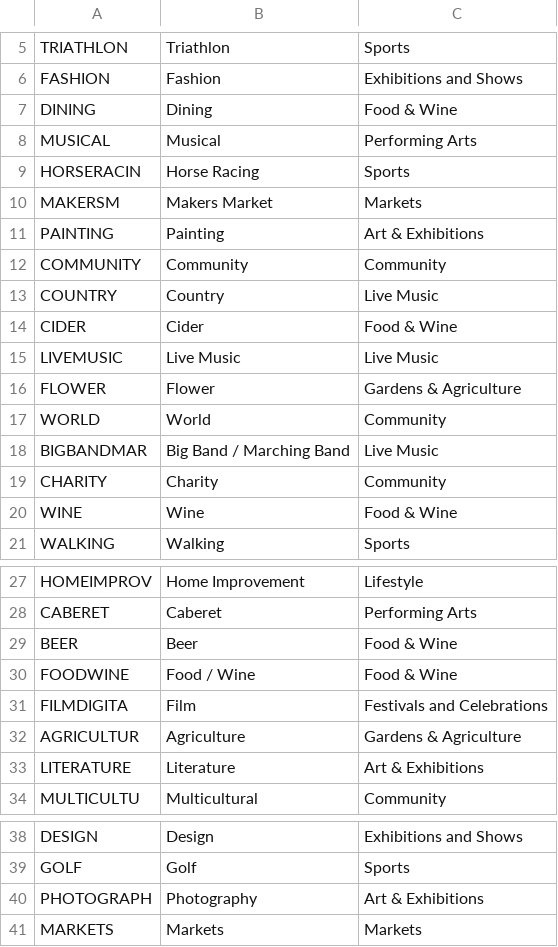
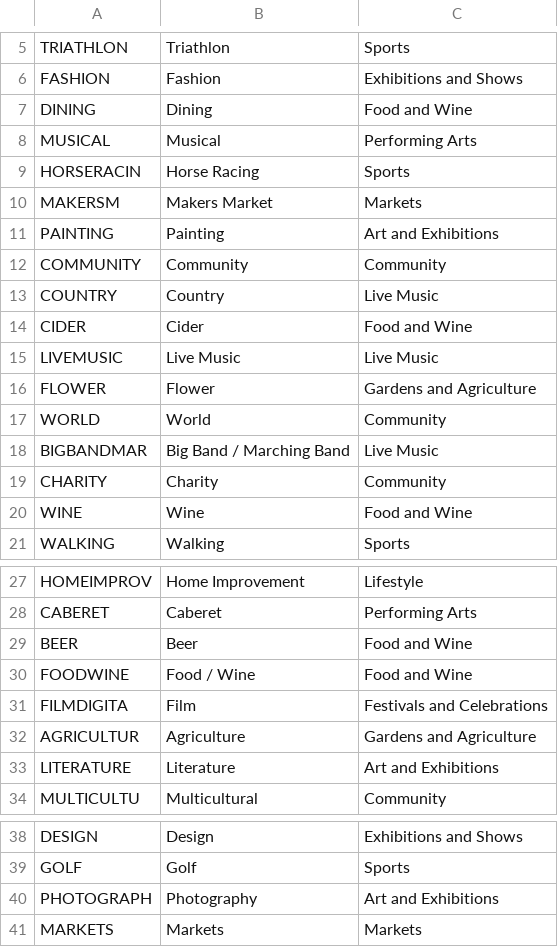
Before and after one commit to GovHackers/InEvent, a CSV file: src/main/resources/tags.csv, drawn as a sheet; only a part is shown, gaps mark what is left out; the diff covers the shown part only.

```diff
--- a/src/main/resources/tags.csv
+++ b/src/main/resources/tags.csv
@@ -6,3 +6,3 @@ TRIATHLON,Triathlon,Sports
 FASHION,Fashion,Exhibitions and Shows
-DINING,Dining,Food & Wine
+DINING,Dining,Food and Wine
 MUSICAL,Musical,Performing Arts
@@ -10,8 +10,8 @@ HORSERACIN,Horse Racing,Sports
 MAKERSM,Makers Market,Markets
-PAINTING,Painting,Art & Exhibitions
+PAINTING,Painting,Art and Exhibitions
 COMMUNITY,Community,Community
 COUNTRY,Country,Live Music
-CIDER,Cider,Food & Wine
+CIDER,Cider,Food and Wine
 LIVEMUSIC,Live Music,Live Music
-FLOWER,Flower,Gardens & Agriculture
+FLOWER,Flower,Gardens and Agriculture
 WORLD,World,Community
@@ -19,3 +19,3 @@ BIGBANDMAR,Big Band / Marching Band,Live Music
 CHARITY,Charity,Community
-WINE,Wine,Food & Wine
+WINE,Wine,Food and Wine
 WALKING,Walking,Sports
@@ -28,7 +28,7 @@ HOMEIMPROV,Home Improvement,Lifestyle
 CABERET,Caberet,Performing Arts
-BEER,Beer,Food & Wine
-FOODWINE,Food / Wine,Food & Wine
+BEER,Beer,Food and Wine
+FOODWINE,Food / Wine,Food and Wine
 FILMDIGITA,Film,Festivals and Celebrations
-AGRICULTUR,Agriculture,Gardens & Agriculture
-LITERATURE,Literature,Art & Exhibitions
+AGRICULTUR,Agriculture,Gardens and Agriculture
+LITERATURE,Literature,Art and Exhibitions
 MULTICULTU,Multicultural,Community
@@ -39,3 +39,3 @@ DESIGN,Design,Exhibitions and Shows
 GOLF,Golf,Sports
-PHOTOGRAPH,Photography,Art & Exhibitions
+PHOTOGRAPH,Photography,Art and Exhibitions
 MARKETS,Markets,Markets
```
Also changed, not shown: 8 edited cells elsewhere in this file.
